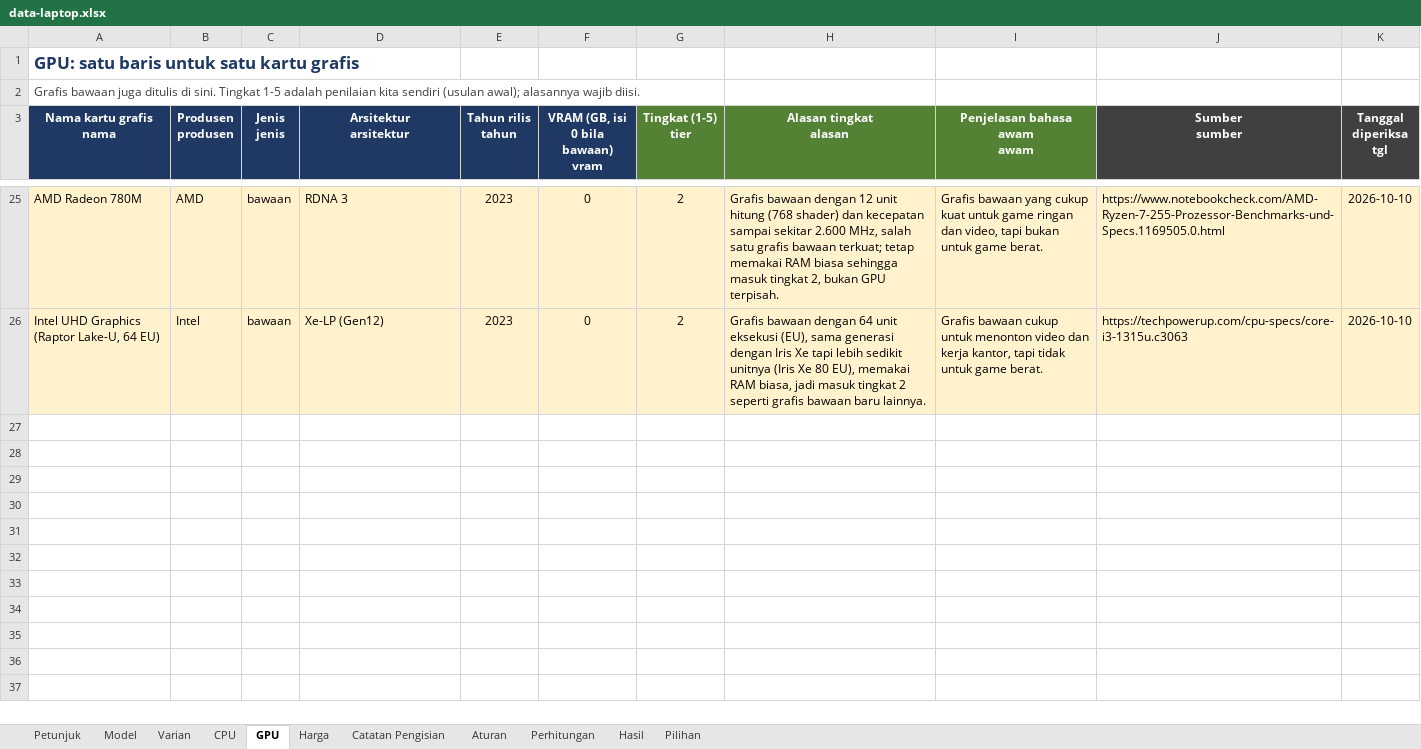
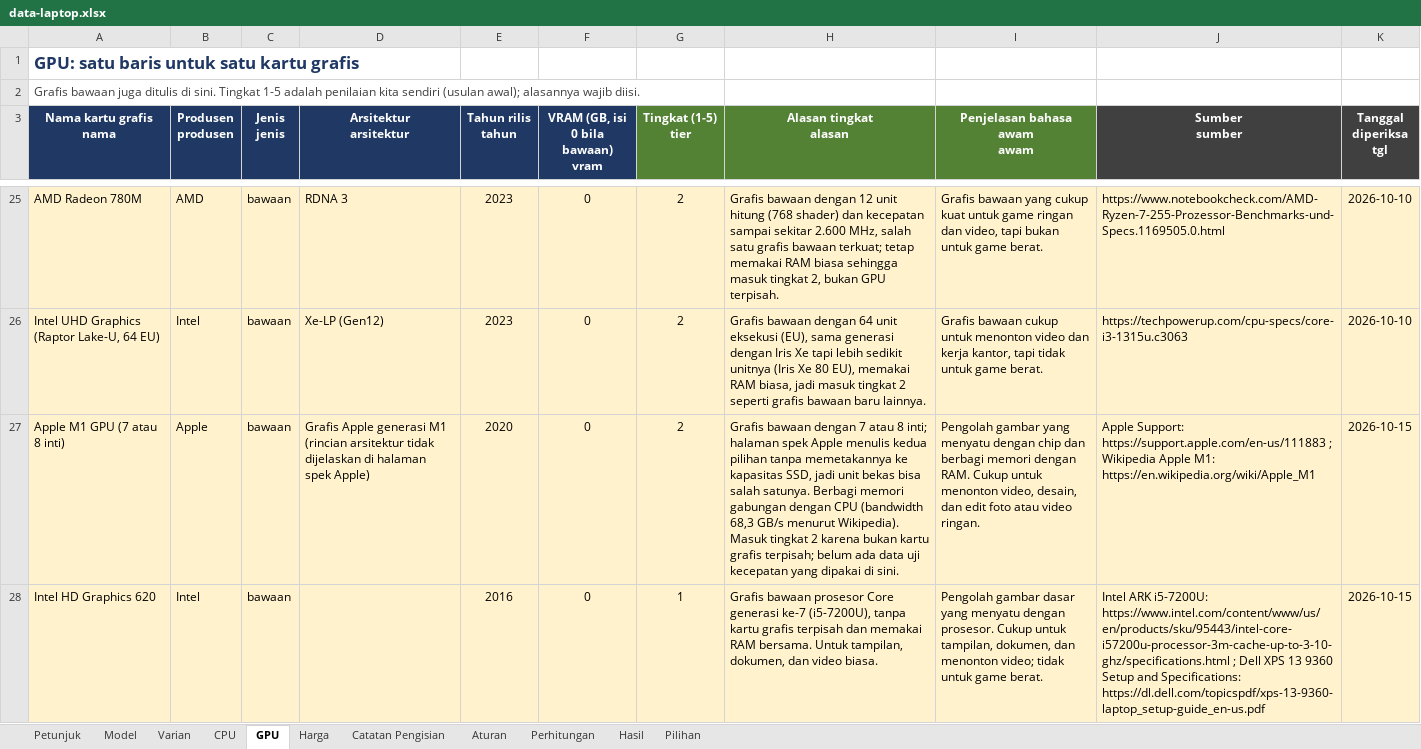
Before and after one commit to AbramAdrian404/spekmate, an Excel workbook: data/source/data-laptop.xlsx, sheet GPU, drawn as a sheet; only a part is shown, gaps mark what is left out; values as stored, in another font and other column widths than the file's, no borders; charts and pictures not drawn; the diff covers the shown part only; the diff names each change by its address in the sheet, - before the commit and + after, or states it on an @@ line.

```diff
--- a/data/source/data-laptop.xlsx (sheet GPU)
+++ b/data/source/data-laptop.xlsx (sheet GPU)
+row 27: Apple M1 GPU (7 atau 8 inti) | Apple | bawaan | Grafis Apple generasi M1 (rincian arsitektur tidak dijelaskan di halaman spek Apple) | 2020 | 0 | 2 | Grafis bawaan dengan 7 atau 8 inti; halaman spek Apple menulis kedua pilihan tanpa memetakannya ke kapasitas SSD, jadi unit bekas bisa salah satunya. Berbagi memori gabungan dengan CPU (bandwidth 68,3 GB/s menurut Wikipedia). Masuk tingkat 2 karena bukan kartu grafis terpisah; belum ada data uji kecepatan yang dipakai di sini. | Pengolah gambar yang menyatu dengan chip dan berbagi memori dengan RAM. Cukup untuk menonton video, desain, dan edit foto atau video ringan. | Apple Support: https://support.apple.com/en-us/111883 ; Wikipedia Apple M1: https://en.wikipedia.org/wiki/Apple_M1 | 2026-10-15
+row 28: Intel HD Graphics 620 | Intel | bawaan |  | 2016 | 0 | 1 | Grafis bawaan prosesor Core generasi ke-7 (i5-7200U), tanpa kartu grafis terpisah dan memakai RAM bersama. Untuk tampilan, dokumen, dan video biasa. | Pengolah gambar dasar yang menyatu dengan prosesor. Cukup untuk tampilan, dokumen, dan menonton video; tidak untuk game berat. | Intel ARK i5-7200U: https://www.intel.com/content/www/us/en/products/sku/95443/intel-core-i57200u-processor-3m-cache-up-to-3-10-ghz/specifications.html ; Dell XPS 13 9360 Setup and Specifications: https://dl.dell.com/topicspdf/xps-13-9360-laptop_setup-guide_en-us.pdf | 2026-10-15
```
Also changed, not shown: 4 added rows elsewhere in this sheet, sheet Perhitungan, sheet Varian, sheet Harga, sheet Model, sheet CPU, sheet Hasil, 1 more sheet, 7 other files.
